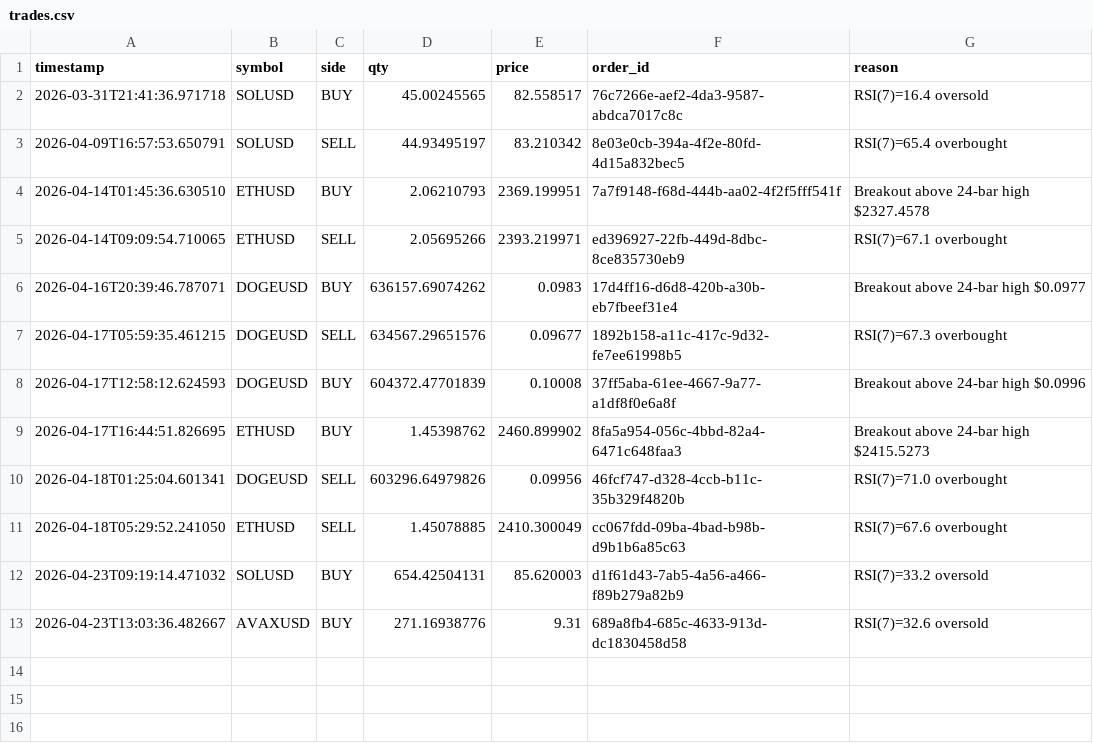
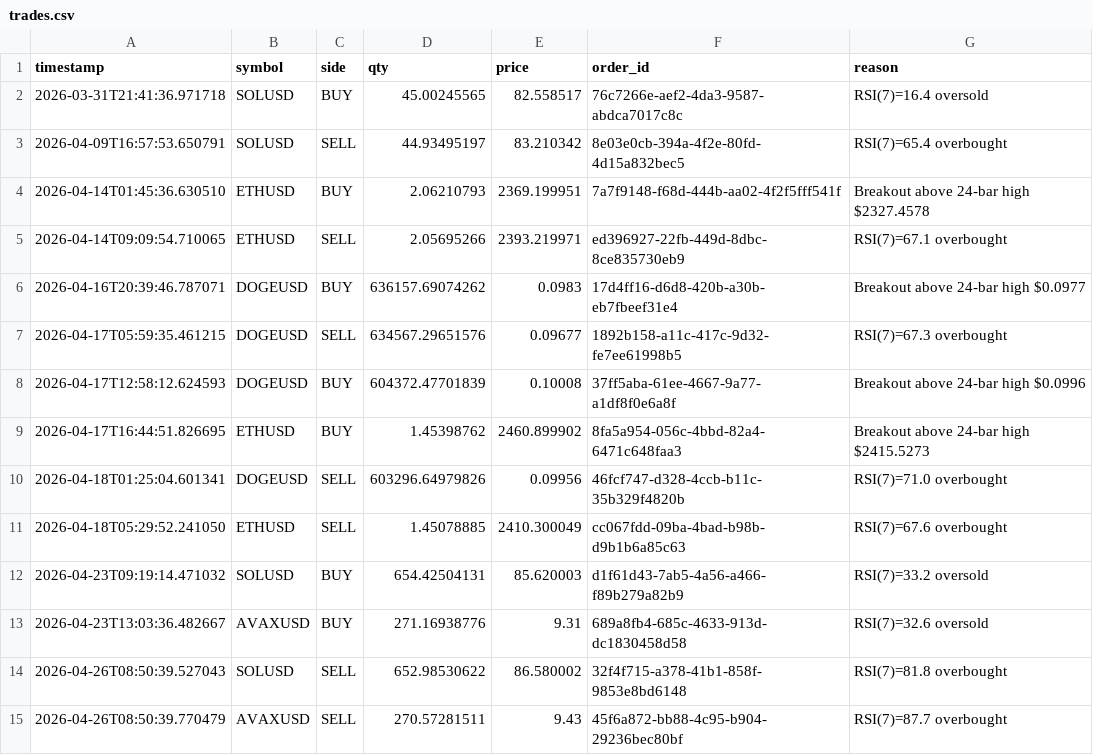
Before and after one commit to WilliamCastner/swingbot, a CSV file: logs/crypto/trades.csv, drawn as a sheet; the diff names each change by its address in the sheet, - before the commit and + after, or states it on an @@ line.

Commit message:
Crypto run 2026-04-26 08:50 UTC

```diff
--- a/logs/crypto/trades.csv
+++ b/logs/crypto/trades.csv
+row 14: 2026-04-26T08:50:39.527043 | SOLUSD | SELL | 652.98530622 | 86.580002 | 32f4f715-a378-41b1-858f-9853e8bd6148 | RSI(7)=81.8 overbought
+row 15: 2026-04-26T08:50:39.770479 | AVAXUSD | SELL | 270.57281511 | 9.43 | 45f6a872-bb88-4c95-b904-29236bec80bf | RSI(7)=87.7 overbought
```
Also changed, not shown: logs/crypto/pnl.csv, logs/crypto_strategies/24-bar_breakout/pnl.csv, 12 other files.
